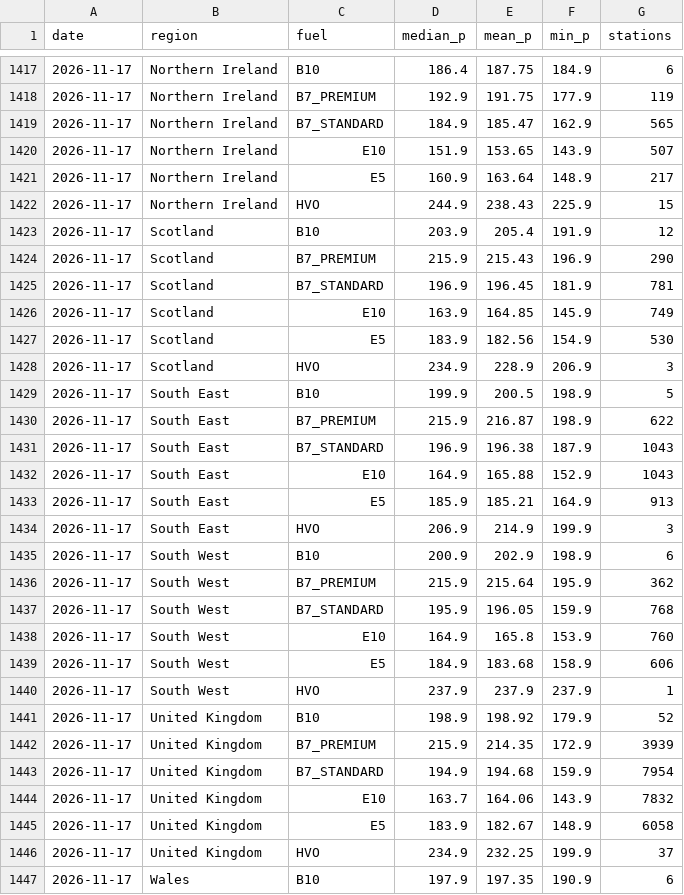
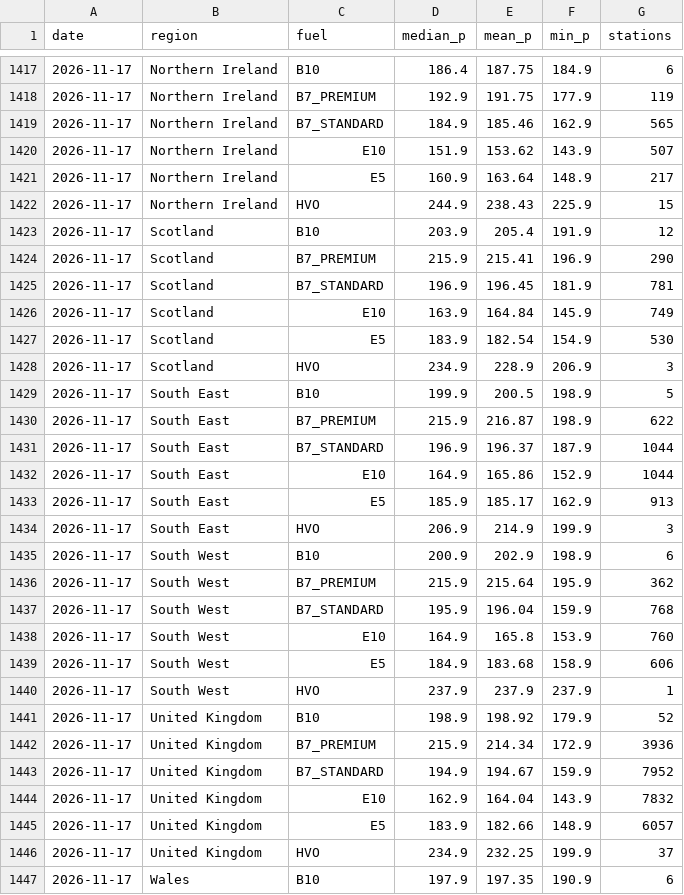
Before and after one commit to swhutchinson/uk-fuel-data, a CSV file: data/daily_region.csv, drawn as a sheet; only a part is shown, gaps mark what is left out; the diff covers the shown part only.

```diff
--- a/data/daily_region.csv
+++ b/data/daily_region.csv
@@ -1418,4 +1418,4 @@ date,region,fuel,median_p,mean_p,min_p,stations
 2026-11-17,Northern Ireland,B7_PREMIUM,192.9,191.75,177.9,119
-2026-11-17,Northern Ireland,B7_STANDARD,184.9,185.47,162.9,565
-2026-11-17,Northern Ireland,E10,151.9,153.65,143.9,507
+2026-11-17,Northern Ireland,B7_STANDARD,184.9,185.46,162.9,565
+2026-11-17,Northern Ireland,E10,151.9,153.62,143.9,507
 2026-11-17,Northern Ireland,E5,160.9,163.64,148.9,217
@@ -1423,6 +1423,6 @@ date,region,fuel,median_p,mean_p,min_p,stations
 2026-11-17,Scotland,B10,203.9,205.4,191.9,12
-2026-11-17,Scotland,B7_PREMIUM,215.9,215.43,196.9,290
+2026-11-17,Scotland,B7_PREMIUM,215.9,215.41,196.9,290
 2026-11-17,Scotland,B7_STANDARD,196.9,196.45,181.9,781
-2026-11-17,Scotland,E10,163.9,164.85,145.9,749
-2026-11-17,Scotland,E5,183.9,182.56,154.9,530
+2026-11-17,Scotland,E10,163.9,164.84,145.9,749
+2026-11-17,Scotland,E5,183.9,182.54,154.9,530
 2026-11-17,Scotland,HVO,234.9,228.9,206.9,3
@@ -1430,5 +1430,5 @@ date,region,fuel,median_p,mean_p,min_p,stations
 2026-11-17,South East,B7_PREMIUM,215.9,216.87,198.9,622
-2026-11-17,South East,B7_STANDARD,196.9,196.38,187.9,1043
-2026-11-17,South East,E10,164.9,165.88,152.9,1043
-2026-11-17,South East,E5,185.9,185.21,164.9,913
+2026-11-17,South East,B7_STANDARD,196.9,196.37,187.9,1044
+2026-11-17,South East,E10,164.9,165.86,152.9,1044
+2026-11-17,South East,E5,185.9,185.17,162.9,913
 2026-11-17,South East,HVO,206.9,214.9,199.9,3
@@ -1436,3 +1436,3 @@ date,region,fuel,median_p,mean_p,min_p,stations
 2026-11-17,South West,B7_PREMIUM,215.9,215.64,195.9,362
-2026-11-17,South West,B7_STANDARD,195.9,196.05,159.9,768
+2026-11-17,South West,B7_STANDARD,195.9,196.04,159.9,768
 2026-11-17,South West,E10,164.9,165.8,153.9,760
@@ -1441,6 +1441,6 @@ date,region,fuel,median_p,mean_p,min_p,stations
 2026-11-17,United Kingdom,B10,198.9,198.92,179.9,52
-2026-11-17,United Kingdom,B7_PREMIUM,215.9,214.35,172.9,3939
-2026-11-17,United Kingdom,B7_STANDARD,194.9,194.68,159.9,7954
-2026-11-17,United Kingdom,E10,163.7,164.06,143.9,7832
-2026-11-17,United Kingdom,E5,183.9,182.67,148.9,6058
+2026-11-17,United Kingdom,B7_PREMIUM,215.9,214.34,172.9,3936
+2026-11-17,United Kingdom,B7_STANDARD,194.9,194.67,159.9,7952
+2026-11-17,United Kingdom,E10,162.9,164.04,143.9,7832
+2026-11-17,United Kingdom,E5,183.9,182.66,148.9,6057
 2026-11-17,United Kingdom,HVO,234.9,232.25,199.9,37
```
Also changed, not shown: 36 edited cells elsewhere in this file, data/snapshots.csv, 2 other files.
